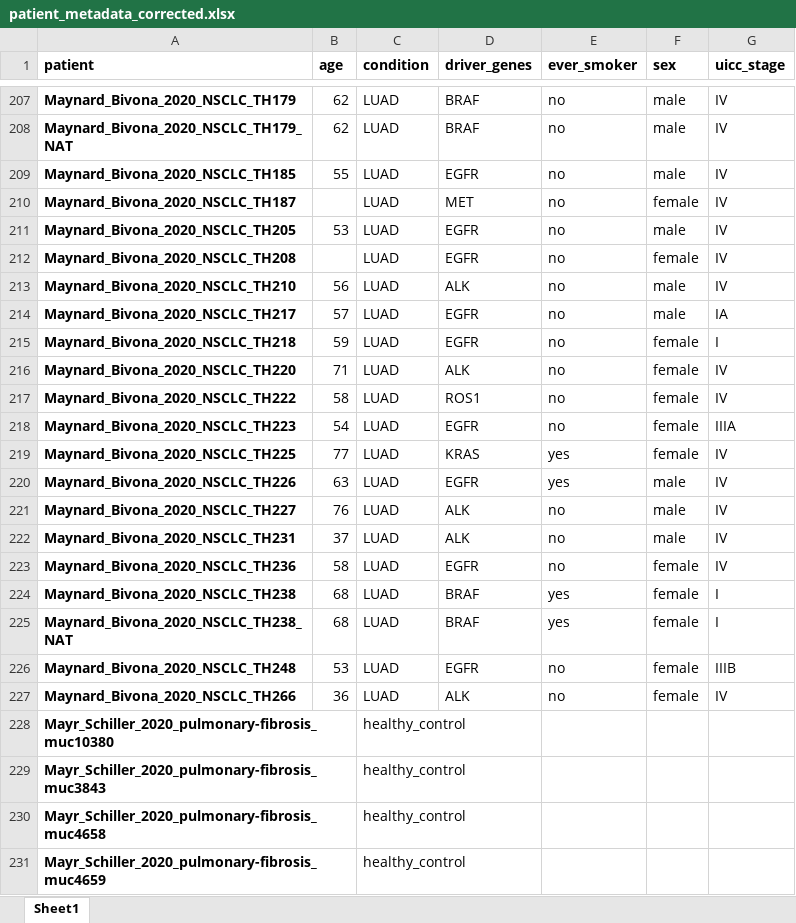
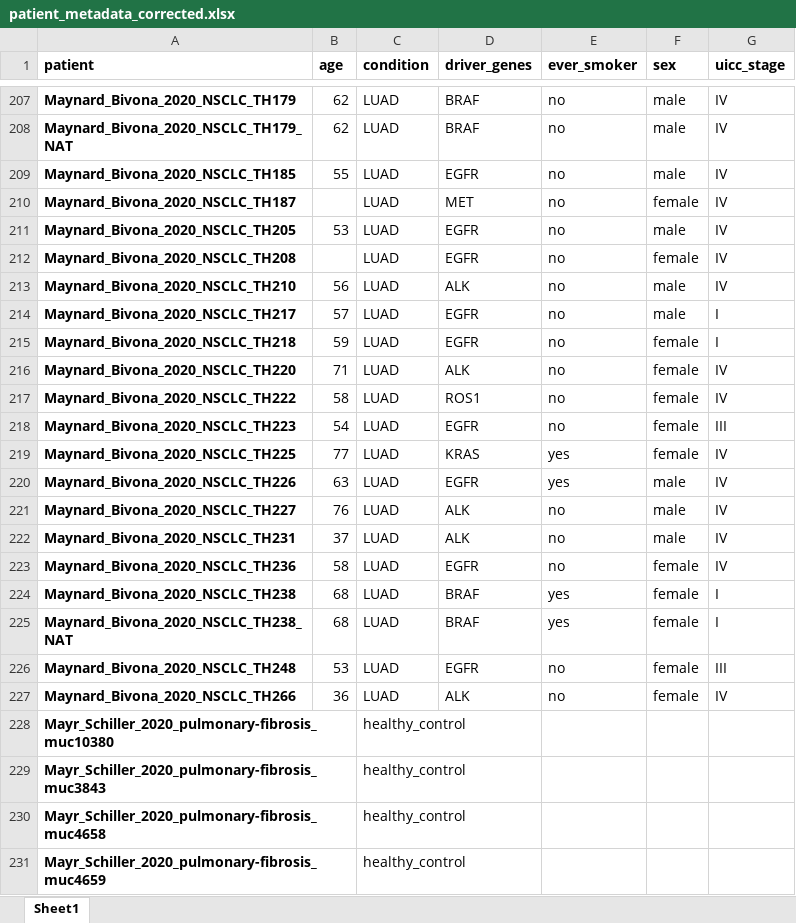
Before and after one commit to icbi-lab/luca, an Excel workbook: tables/additional_patient_metadata/patient_metadata_corrected.xlsx, sheet Sheet1, drawn as a sheet; only a part is shown, gaps mark what is left out; values as stored, in another font and other column widths than the file's, no borders; the diff names each change by its address in the sheet, - before the commit and + after, or states it on an @@ line.

Commit message:
unify tumor stages in annotation

```diff
--- a/tables/additional_patient_metadata/patient_metadata_corrected.xlsx (sheet Sheet1)
+++ b/tables/additional_patient_metadata/patient_metadata_corrected.xlsx (sheet Sheet1)
-G214 (uicc_stage): IA
+G214 (uicc_stage): I
-G218 (uicc_stage): IIIA
+G218 (uicc_stage): III
-G226 (uicc_stage): IIIB
+G226 (uicc_stage): III
```
